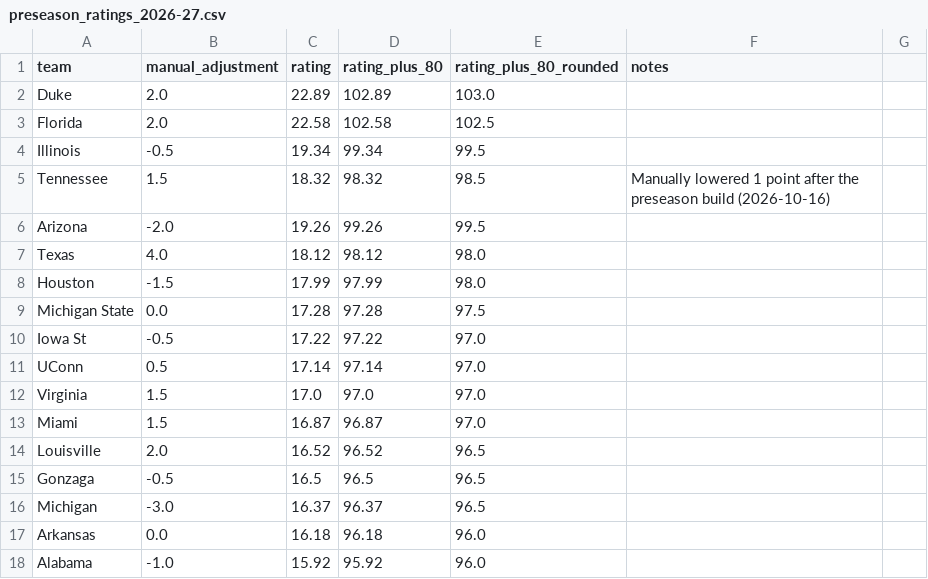
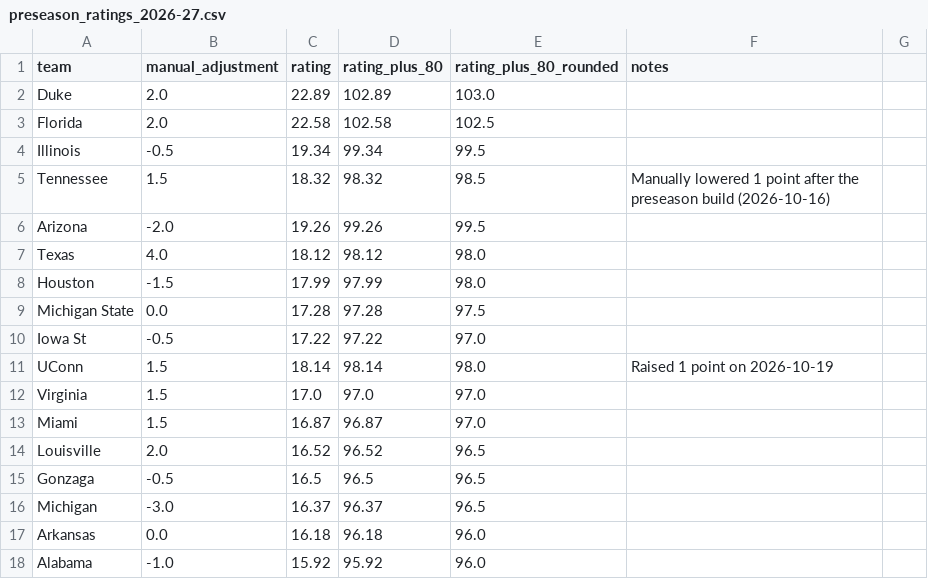
Before and after one commit to connorriepma/CBK-Power-Ratings, a CSV file: data/preseason_ratings_2026-27.csv, drawn as a sheet; only a part is shown.

```diff
--- a/data/preseason_ratings_2026-27.csv
+++ b/data/preseason_ratings_2026-27.csv
@@ -10,3 +10,3 @@ Michigan State,0.0,17.28,97.28,97.5,
 Iowa St,-0.5,17.22,97.22,97.0,
-UConn,0.5,17.14,97.14,97.0,
+UConn,1.5,18.14,98.14,98.0,Raised 1 point on 2026-10-19
 Virginia,1.5,17.0,97.0,97.0,
```
Also changed, not shown: 1 other file.
